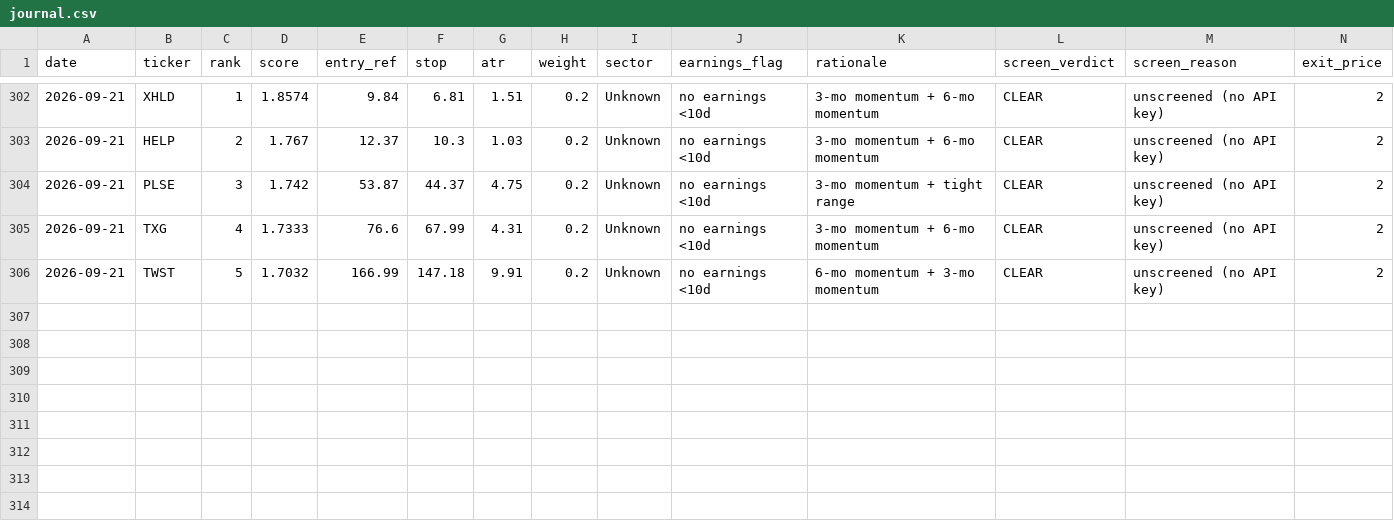
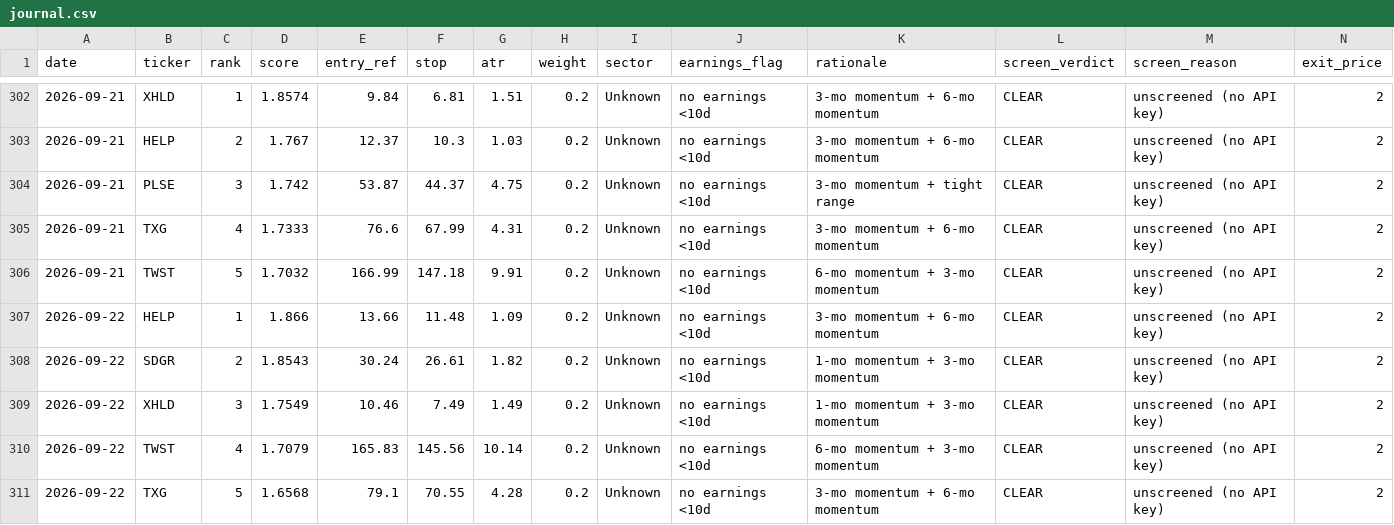
Before and after one commit to EeroP7/1, a CSV file: output_data/journal.csv, drawn as a sheet; only a part is shown, gaps mark what is left out; rows hold the shown columns only; the diff names each change by its address in the sheet, - before the commit and + after, or states it on an @@ line.

Commit message:
journal: daily picks 2026-09-22

```diff
--- a/output_data/journal.csv
+++ b/output_data/journal.csv
+row 307: 2026-09-22 | HELP | 1 | 1.866 | 13.66 | 11.48 | 1.09 | 0.2 | Unknown | no earnings <10d | 3-mo momentum + 6-mo momentum | CLEAR | unscreened (no API key) | 2
+row 308: 2026-09-22 | SDGR | 2 | 1.8543 | 30.24 | 26.61 | 1.82 | 0.2 | Unknown | no earnings <10d | 1-mo momentum + 3-mo momentum | CLEAR | unscreened (no API key) | 2
+row 309: 2026-09-22 | XHLD | 3 | 1.7549 | 10.46 | 7.49 | 1.49 | 0.2 | Unknown | no earnings <10d | 1-mo momentum + 3-mo momentum | CLEAR | unscreened (no API key) | 2
+row 310: 2026-09-22 | TWST | 4 | 1.7079 | 165.83 | 145.56 | 10.14 | 0.2 | Unknown | no earnings <10d | 6-mo momentum + 3-mo momentum | CLEAR | unscreened (no API key) | 2
+row 311: 2026-09-22 | TXG | 5 | 1.6568 | 79.1 | 70.55 | 4.28 | 0.2 | Unknown | no earnings <10d | 3-mo momentum + 6-mo momentum | CLEAR | unscreened (no API key) | 2
```
Also changed, not shown: output_data/picks.csv.
